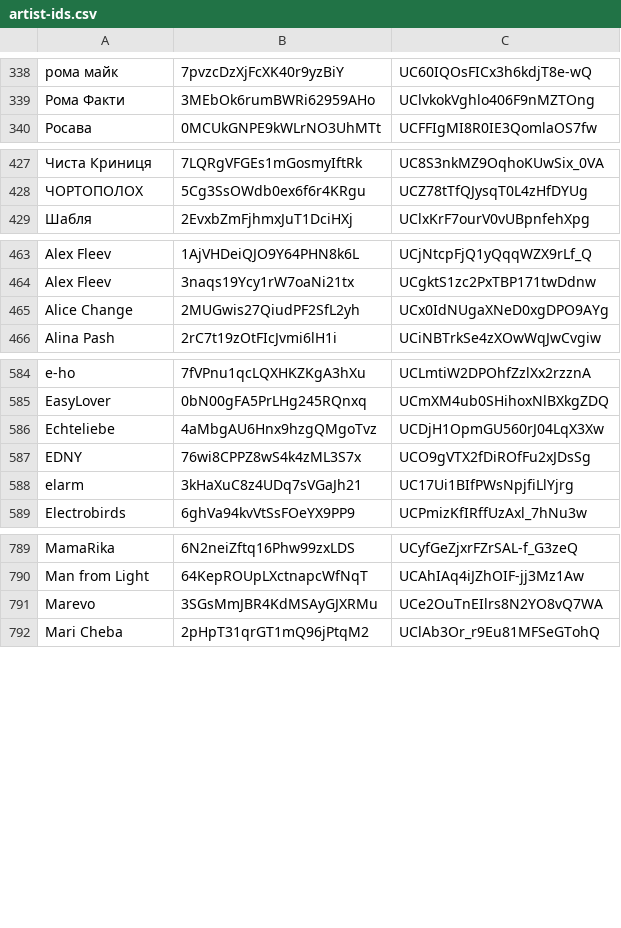
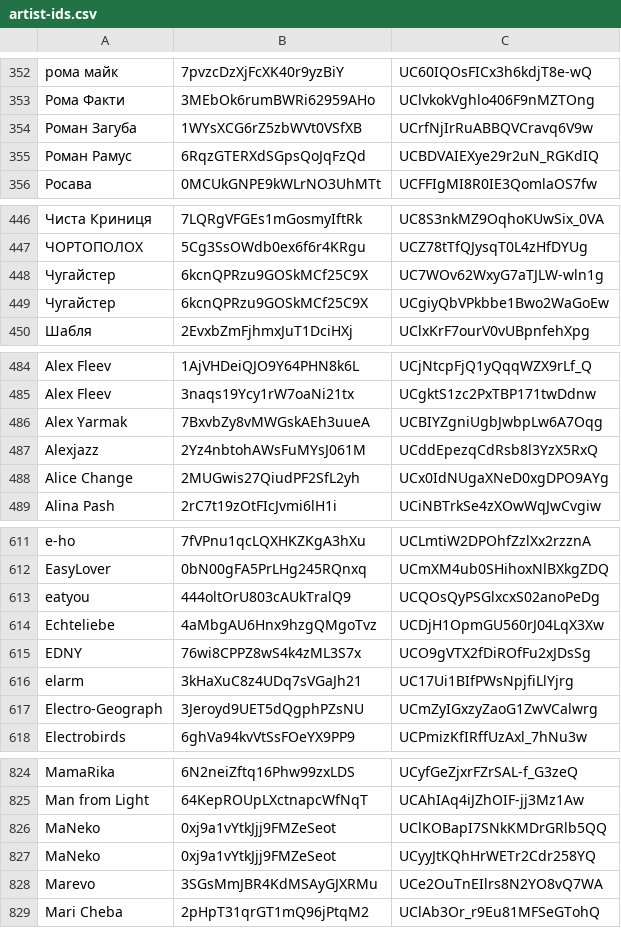
Before and after one commit to undead404/ukraiinska-nova, a CSV file: artist-ids.csv, drawn as a sheet; only a part is shown, gaps mark what is left out; the diff covers the shown part only; the diff names each change by its address in the sheet, - before the commit and + after, or states it on an @@ line.

```diff
--- a/artist-ids.csv
+++ b/artist-ids.csv
+row 354: Роман Загуба | 1WYsXCG6rZ5zbWVt0VSfXB | UCrfNjIrRuABBQVCravq6V9w
+row 355: Роман Рамус | 6RqzGTERXdSGpsQoJqFzQd | UCBDVAIEXye29r2uN_RGKdIQ
+row 448: Чугайстер | 6kcnQPRzu9GOSkMCf25C9X | UC7WOv62WxyG7aTJLW-wln1g
+row 449: Чугайстер | 6kcnQPRzu9GOSkMCf25C9X | UCgiyQbVPkbbe1Bwo2WaGoEw
+row 486: Alex Yarmak | 7BxvbZy8vMWGskAEh3uueA | UCBIYZgniUgbJwbpLw6A7Oqg
+row 487: Alexjazz | 2Yz4nbtohAWsFuMYsJ061M | UCddEpezqCdRsb8l3YzX5RxQ
+row 613: eatyou | 444oltOrU803cAUkTralQ9 | UCQOsQyPSGlxcxS02anoPeDg
+row 617: Electro-Geograph | 3Jeroyd9UET5dQgphPZsNU | UCmZyIGxzyZaoG1ZwVCalwrg
+row 826: MaNeko | 0xj9a1vYtkJjj9FMZeSeot | UClKOBapI7SNkKMDrGRlb5QQ
+row 827: MaNeko | 0xj9a1vYtkJjj9FMZeSeot | UCyyJtKQhHrWETr2Cdr258YQ
```
Also changed, not shown: 45 added rows, 1 removed row and 1 edited cell elsewhere in this file.
